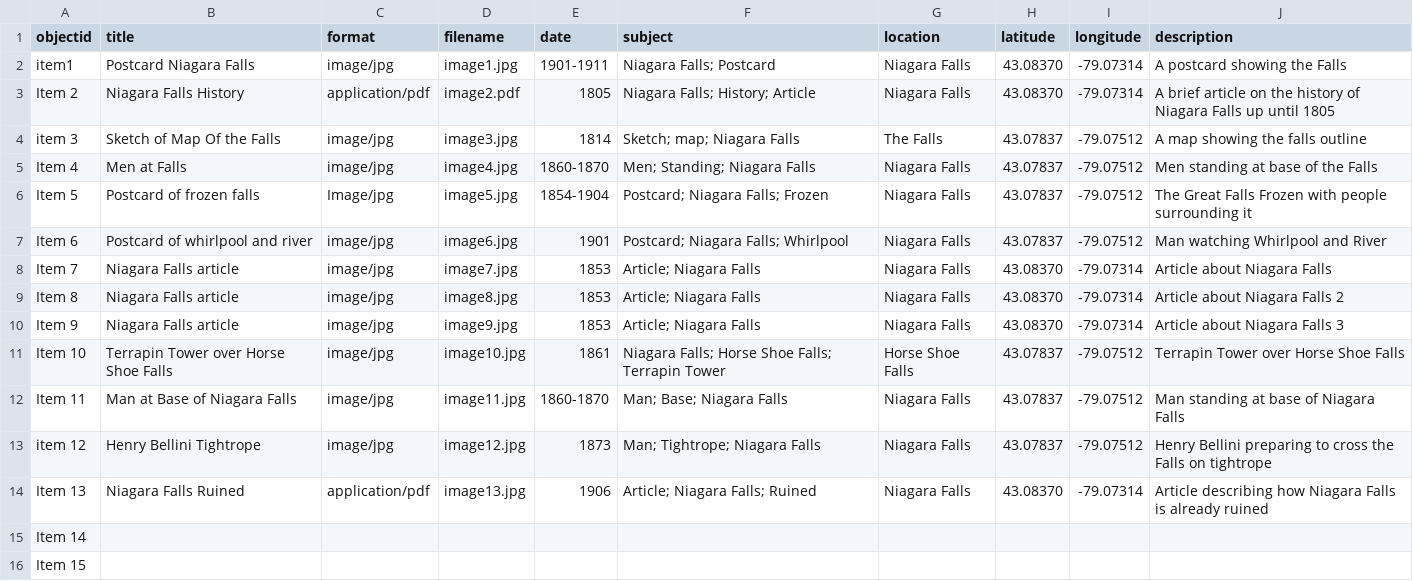
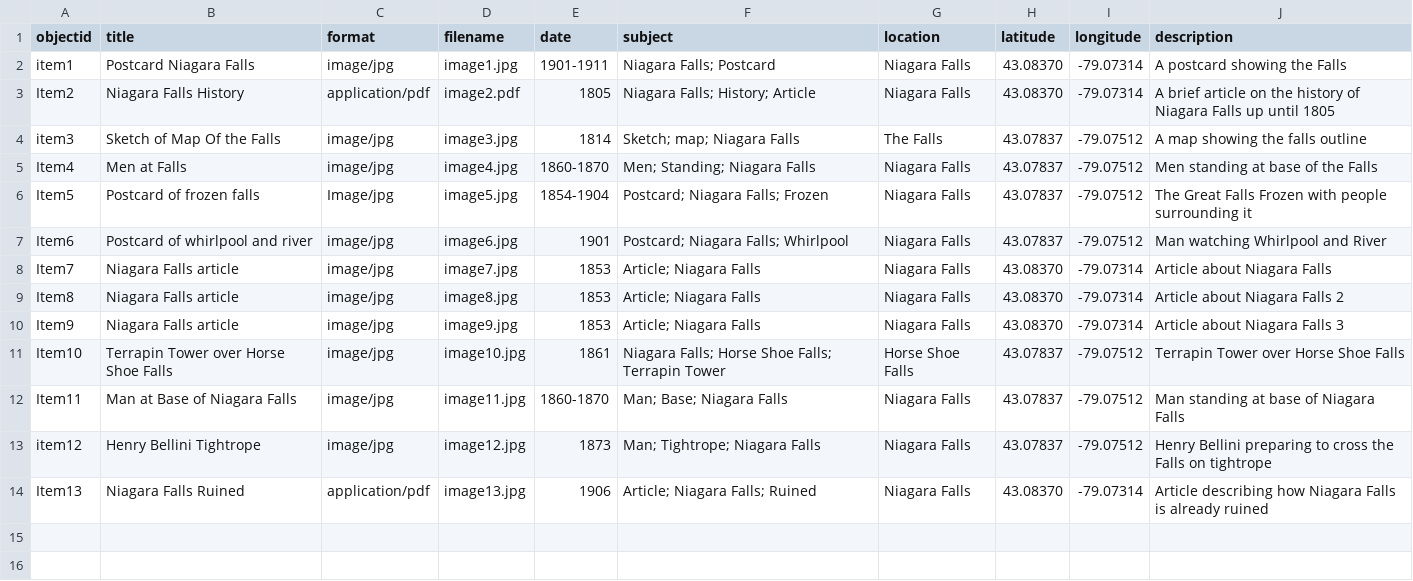
Before and after one commit to johndolighan/The-Great-Niagara-Falls, a CSV file: _data/Sheet1-metadata-template.csv, drawn as a sheet; the diff names each change by its address in the sheet, - before the commit and + after, or states it on an @@ line.

Commit message:
Update Sheet1-metadata-template.csv

```diff
--- a/_data/Sheet1-metadata-template.csv
+++ b/_data/Sheet1-metadata-template.csv
-A3 (objectid): Item 2
+A3 (objectid): Item2
-A4 (objectid): item 3
+A4 (objectid): item3
-A5 (objectid): Item 4
+A5 (objectid): Item4
-A6 (objectid): Item 5
+A6 (objectid): Item5
-A7 (objectid): Item 6
+A7 (objectid): Item6
-A8 (objectid): Item 7
+A8 (objectid): Item7
-A9 (objectid): Item 8
+A9 (objectid): Item8
-A10 (objectid): Item 9
+A10 (objectid): Item9
-A11 (objectid): Item 10
+A11 (objectid): Item10
-A12 (objectid): Item 11
+A12 (objectid): Item11
-A13 (objectid): item 12
+A13 (objectid): item12
-A14 (objectid): Item 13
+A14 (objectid): Item13
-row 15: Item 14
-row 16: Item 15
```
